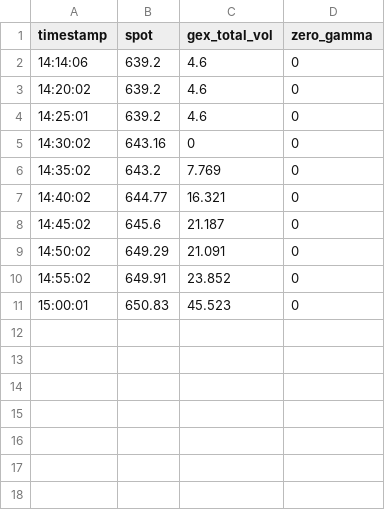
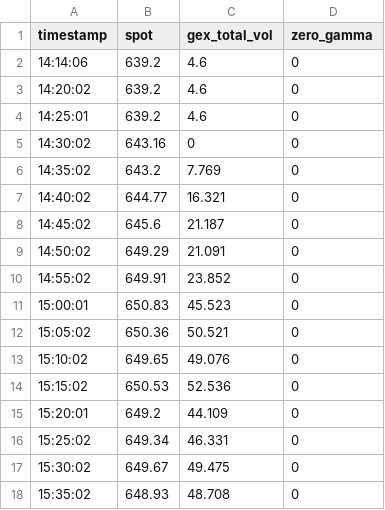
Before and after one commit to patxisanti/GexBot_Trading_Library, a CSV file: 01_Backtesting_JSON/META/META_2026-02-25_rt.csv, drawn as a sheet.

```diff
--- a/01_Backtesting_JSON/META/META_2026-02-25_rt.csv
+++ b/01_Backtesting_JSON/META/META_2026-02-25_rt.csv
@@ -11 +11,8 @@ timestamp,spot,gex_total_vol,zero_gamma
 15:00:01,650.83,45.523,0
+15:05:02,650.36,50.521,0
+15:10:02,649.65,49.076,0
+15:15:02,650.53,52.536,0
+15:20:01,649.2,44.109,0
+15:25:02,649.34,46.331,0
+15:30:02,649.67,49.475,0
+15:35:02,648.93,48.708,0
```
Also changed, not shown: 01_Backtesting_JSON/MSFT/MSFT_2026-02-25_rt.csv, 01_Backtesting_JSON/NDX/NDX_2026-02-25_rt.csv, 32 other files.
